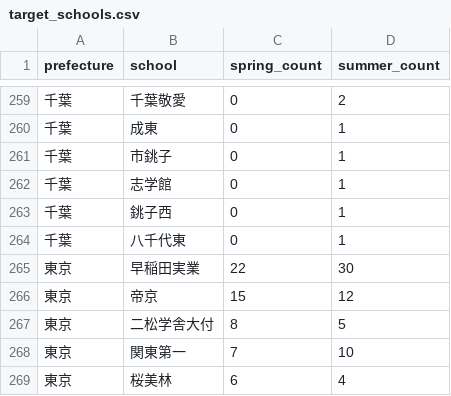
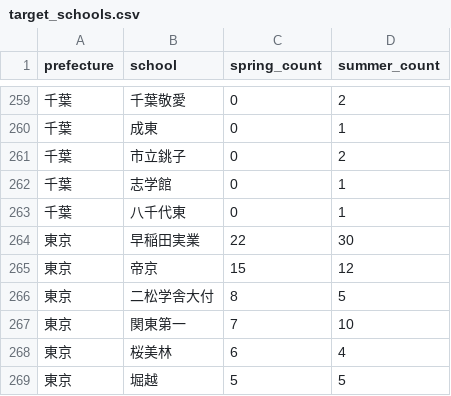
Before and after one commit to junjun-koshien/koshien-watcher, a CSV file: data/target_schools.csv, drawn as a sheet; only a part is shown, gaps mark what is left out; the shorter side is filled out with more unchanged rows.

Commit message:
Update target_schools.csv

```diff
--- a/data/target_schools.csv
+++ b/data/target_schools.csv
@@ -260,5 +260,4 @@ prefecture,school,spring_count,summer_count
 千葉,成東,0,1
-千葉,市銚子,0,1
+千葉,市立銚子,0,2
 千葉,志学館,0,1
-千葉,銚子西,0,1
 千葉,八千代東,0,1
```
